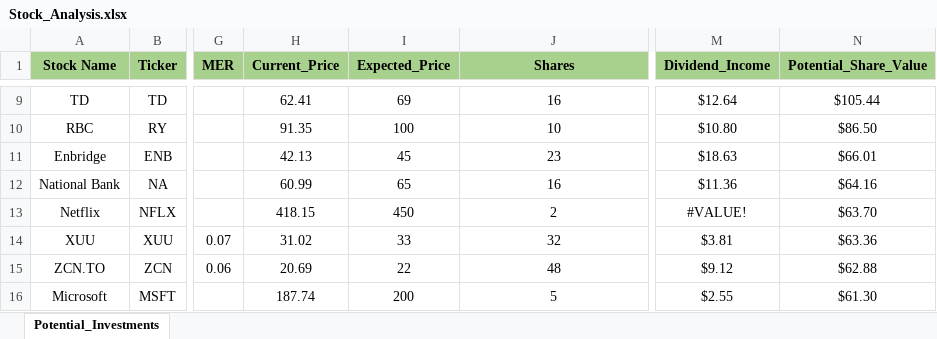
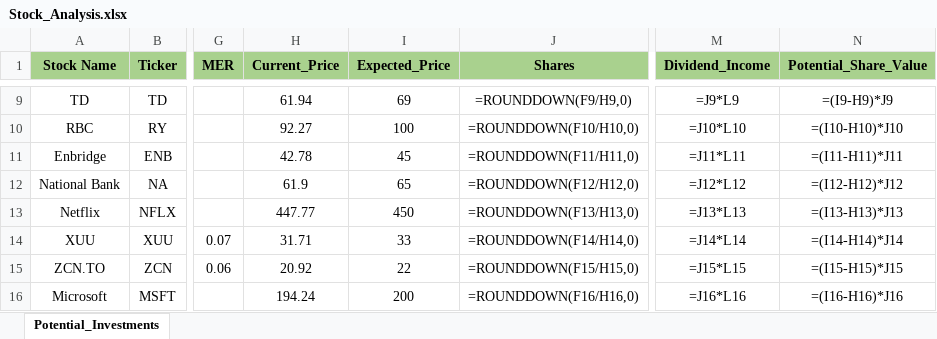
Before and after one commit to ShaktiB/Scraping-Stock-Prices, an Excel workbook: Stock_Analysis.xlsx, sheet Potential_Investments, drawn as a sheet; only a part is shown, gaps mark what is left out; values as stored, in another font and other column widths than the file's, no borders; formulas without a stored value are shown as written; the diff covers the shown part only; the diff names each change by its address in the sheet, - before the commit and + after, or states it on an @@ line.

Commit message:
Saving final changes in dividends branch

```diff
--- a/Stock_Analysis.xlsx (sheet Potential_Investments)
+++ b/Stock_Analysis.xlsx (sheet Potential_Investments)
-H9 (Current_Price): 62.41
+H9 (Current_Price): 61.94
-J9 (Shares): 16
+J9 (Shares): =ROUNDDOWN(F9/H9,0)
-M9 (Dividend_Income): $12.64
+M9 (Dividend_Income): =J9*L9
-N9 (Potential_Share_Value): $105.44
+N9 (Potential_Share_Value): =(I9-H9)*J9
-H10 (Current_Price): 91.35
+H10 (Current_Price): 92.27
-J10 (Shares): 10
+J10 (Shares): =ROUNDDOWN(F10/H10,0)
-M10 (Dividend_Income): $10.80
+M10 (Dividend_Income): =J10*L10
-N10 (Potential_Share_Value): $86.50
+N10 (Potential_Share_Value): =(I10-H10)*J10
-H11 (Current_Price): 42.13
+H11 (Current_Price): 42.78
-J11 (Shares): 23
+J11 (Shares): =ROUNDDOWN(F11/H11,0)
-M11 (Dividend_Income): $18.63
+M11 (Dividend_Income): =J11*L11
-N11 (Potential_Share_Value): $66.01
+N11 (Potential_Share_Value): =(I11-H11)*J11
-H12 (Current_Price): 60.99
+H12 (Current_Price): 61.9
-J12 (Shares): 16
+J12 (Shares): =ROUNDDOWN(F12/H12,0)
-M12 (Dividend_Income): $11.36
+M12 (Dividend_Income): =J12*L12
-N12 (Potential_Share_Value): $64.16
+N12 (Potential_Share_Value): =(I12-H12)*J12
-H13 (Current_Price): 418.15
+H13 (Current_Price): 447.77
-J13 (Shares): 2
+J13 (Shares): =ROUNDDOWN(F13/H13,0)
-M13 (Dividend_Income): #VALUE!
+M13 (Dividend_Income): =J13*L13
-N13 (Potential_Share_Value): $63.70
+N13 (Potential_Share_Value): =(I13-H13)*J13
-H14 (Current_Price): 31.02
+H14 (Current_Price): 31.71
-J14 (Shares): 32
+J14 (Shares): =ROUNDDOWN(F14/H14,0)
-M14 (Dividend_Income): $3.81
+M14 (Dividend_Income): =J14*L14
-N14 (Potential_Share_Value): $63.36
+N14 (Potential_Share_Value): =(I14-H14)*J14
-H15 (Current_Price): 20.69
+H15 (Current_Price): 20.92
-J15 (Shares): 48
+J15 (Shares): =ROUNDDOWN(F15/H15,0)
-M15 (Dividend_Income): $9.12
+M15 (Dividend_Income): =J15*L15
-N15 (Potential_Share_Value): $62.88
+N15 (Potential_Share_Value): =(I15-H15)*J15
-H16 (Current_Price): 187.74
+H16 (Current_Price): 194.24
-J16 (Shares): 5
+J16 (Shares): =ROUNDDOWN(F16/H16,0)
-M16 (Dividend_Income): $2.55
+M16 (Dividend_Income): =J16*L16
-N16 (Potential_Share_Value): $61.30
+N16 (Potential_Share_Value): =(I16-H16)*J16
```
Also changed, not shown: 41 edited cells elsewhere in this sheet.
